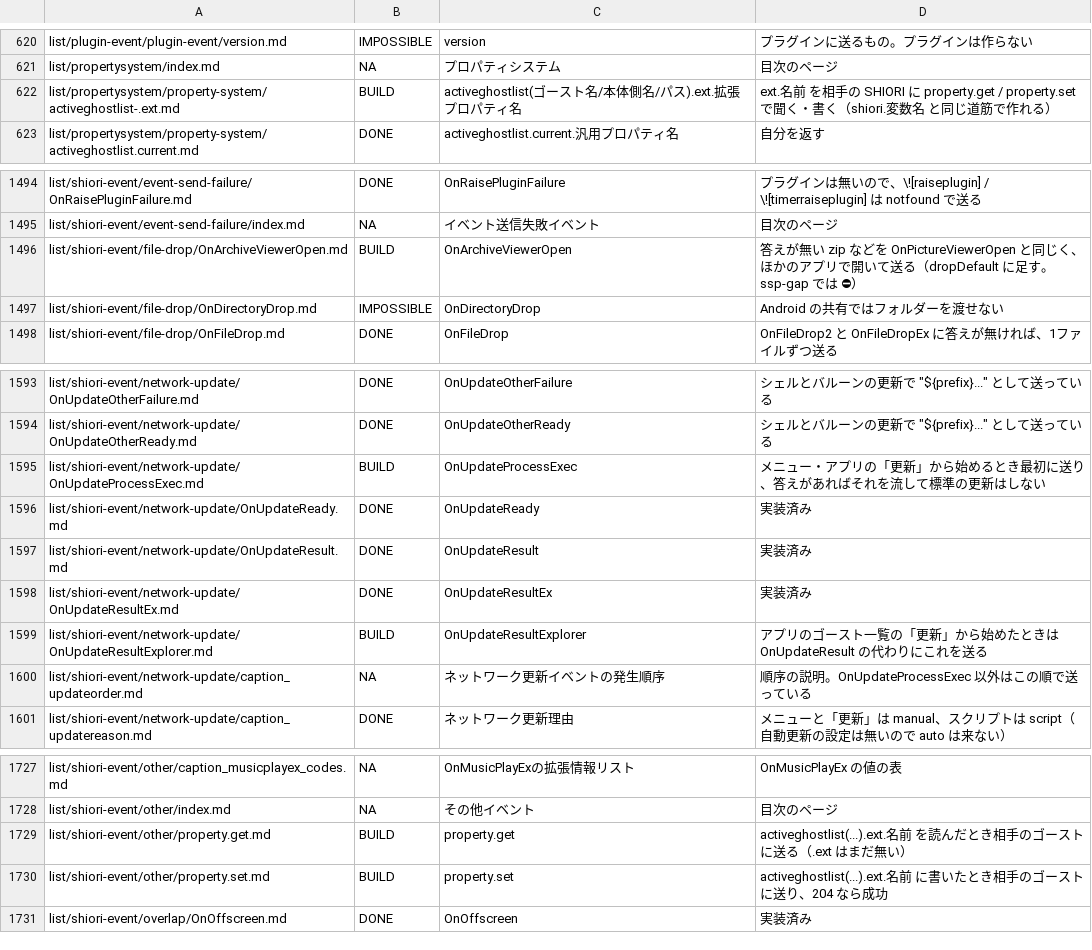
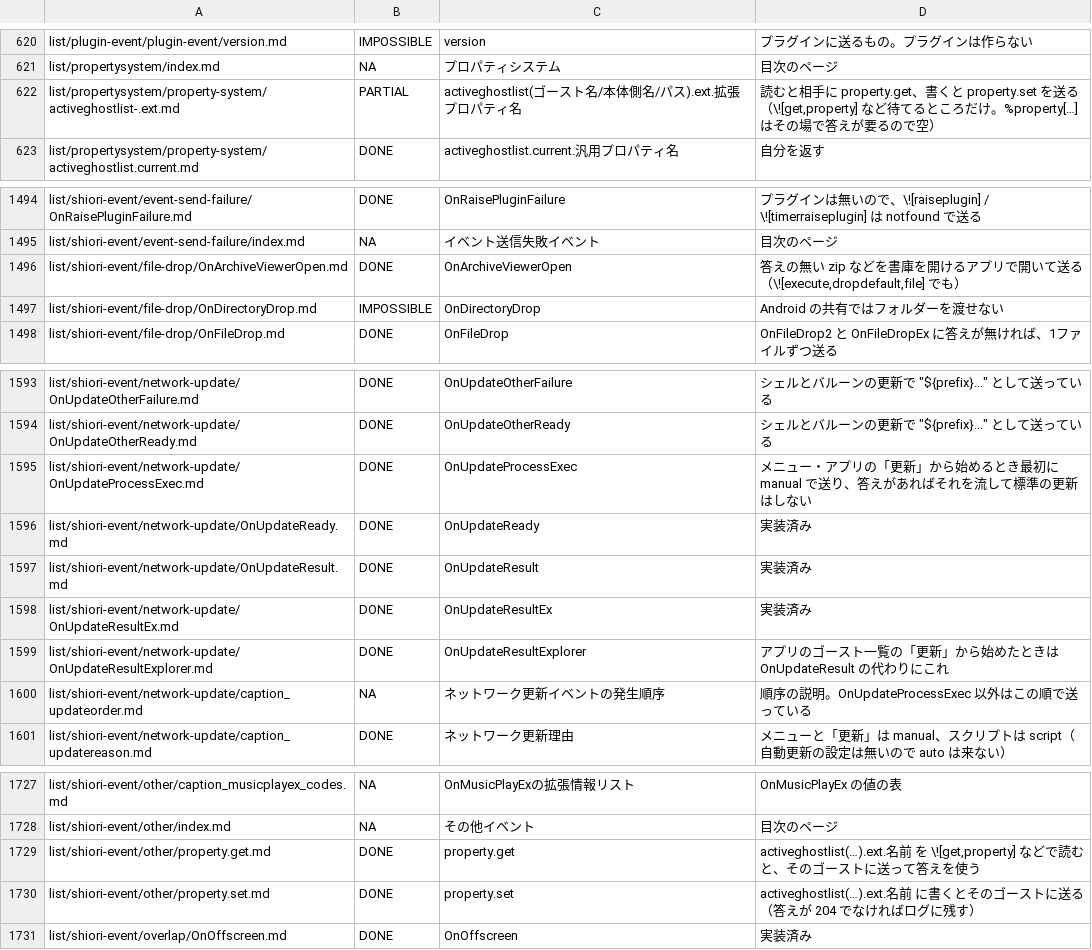
Before and after one commit to ukagaka-irono/pono-droid, a TSV file: docs/ukadoc-spec-status.tsv, drawn as a sheet; only a part is shown, gaps mark what is left out.

```diff
--- a/docs/ukadoc-spec-status.tsv
+++ b/docs/ukadoc-spec-status.tsv
@@ -621,3 +621,3 @@ list/plugin-event/plugin-event/version.md	IMPOSSIBLE	version	プラグインに
 list/propertysystem/index.md	NA	プロパティシステム	目次のページ
-list/propertysystem/property-system/activeghostlist-.ext.md	BUILD	activeghostlist(ゴースト名/本体側名/パス).ext.拡張プロパティ名	ext.名前 を相手の SHIORI に property.get / property.set で聞く・書く（shiori.変数名 と同じ道筋で作れる）
+list/propertysystem/property-system/activeghostlist-.ext.md	PARTIAL	activeghostlist(ゴースト名/本体側名/パス).ext.拡張プロパティ名	読むと相手に property.get、書くと property.set を送る（\![get,property] など待てるところだけ。%property[…] はその場で答えが要るので空）
 list/propertysystem/property-system/activeghostlist.current.md	DONE	activeghostlist.current.汎用プロパティ名	自分を返す
@@ -1495,3 +1495,3 @@ list/shiori-event/event-send-failure/OnRaisePluginFailure.md	DONE	OnRaisePluginF
 list/shiori-event/event-send-failure/index.md	NA	イベント送信失敗イベント	目次のページ
-list/shiori-event/file-drop/OnArchiveViewerOpen.md	BUILD	OnArchiveViewerOpen	答えが無い zip などを OnPictureViewerOpen と同じく、ほかのアプリで開いて送る（dropDefault に足す。ssp-gap では ⛔）
+list/shiori-event/file-drop/OnArchiveViewerOpen.md	DONE	OnArchiveViewerOpen	答えの無い zip などを書庫を開けるアプリで開いて送る（\![execute,dropdefault,file] でも）
 list/shiori-event/file-drop/OnDirectoryDrop.md	IMPOSSIBLE	OnDirectoryDrop	Android の共有ではフォルダーを渡せない
@@ -1594,3 +1594,3 @@ list/shiori-event/network-update/OnUpdateOtherFailure.md	DONE	OnUpdateOtherFailu
 list/shiori-event/network-update/OnUpdateOtherReady.md	DONE	OnUpdateOtherReady	シェルとバルーンの更新で "${prefix}..." として送っている
-list/shiori-event/network-update/OnUpdateProcessExec.md	BUILD	OnUpdateProcessExec	メニュー・アプリの「更新」から始めるとき最初に送り、答えがあればそれを流して標準の更新はしない
+list/shiori-event/network-update/OnUpdateProcessExec.md	DONE	OnUpdateProcessExec	メニュー・アプリの「更新」から始めるとき最初に manual で送り、答えがあればそれを流して標準の更新はしない
 list/shiori-event/network-update/OnUpdateReady.md	DONE	OnUpdateReady	実装済み
@@ -1598,3 +1598,3 @@ list/shiori-event/network-update/OnUpdateResult.md	DONE	OnUpdateResult	実装済
 list/shiori-event/network-update/OnUpdateResultEx.md	DONE	OnUpdateResultEx	実装済み
-list/shiori-event/network-update/OnUpdateResultExplorer.md	BUILD	OnUpdateResultExplorer	アプリのゴースト一覧の「更新」から始めたときは OnUpdateResult の代わりにこれを送る
+list/shiori-event/network-update/OnUpdateResultExplorer.md	DONE	OnUpdateResultExplorer	アプリのゴースト一覧の「更新」から始めたときは OnUpdateResult の代わりにこれ
 list/shiori-event/network-update/caption_updateorder.md	NA	ネットワーク更新イベントの発生順序	順序の説明。OnUpdateProcessExec 以外はこの順で送っている
@@ -1728,4 +1728,4 @@ list/shiori-event/other/caption_musicplayex_codes.md	NA	OnMusicPlayExの拡張
 list/shiori-event/other/index.md	NA	その他イベント	目次のページ
-list/shiori-event/other/property.get.md	BUILD	property.get	activeghostlist(...).ext.名前 を読んだとき相手のゴーストに送る（.ext はまだ無い）
-list/shiori-event/other/property.set.md	BUILD	property.set	activeghostlist(...).ext.名前 に書いたとき相手のゴーストに送り、204 なら成功
+list/shiori-event/other/property.get.md	DONE	property.get	activeghostlist(…).ext.名前 を \![get,property] などで読むと、そのゴーストに送って答えを使う
+list/shiori-event/other/property.set.md	DONE	property.set	activeghostlist(…).ext.名前 に書くとそのゴーストに送る（答えが 204 でなければログに残す）
 list/shiori-event/overlap/OnOffscreen.md	DONE	OnOffscreen	実装済み
```
Also changed, not shown: 6 other files.
